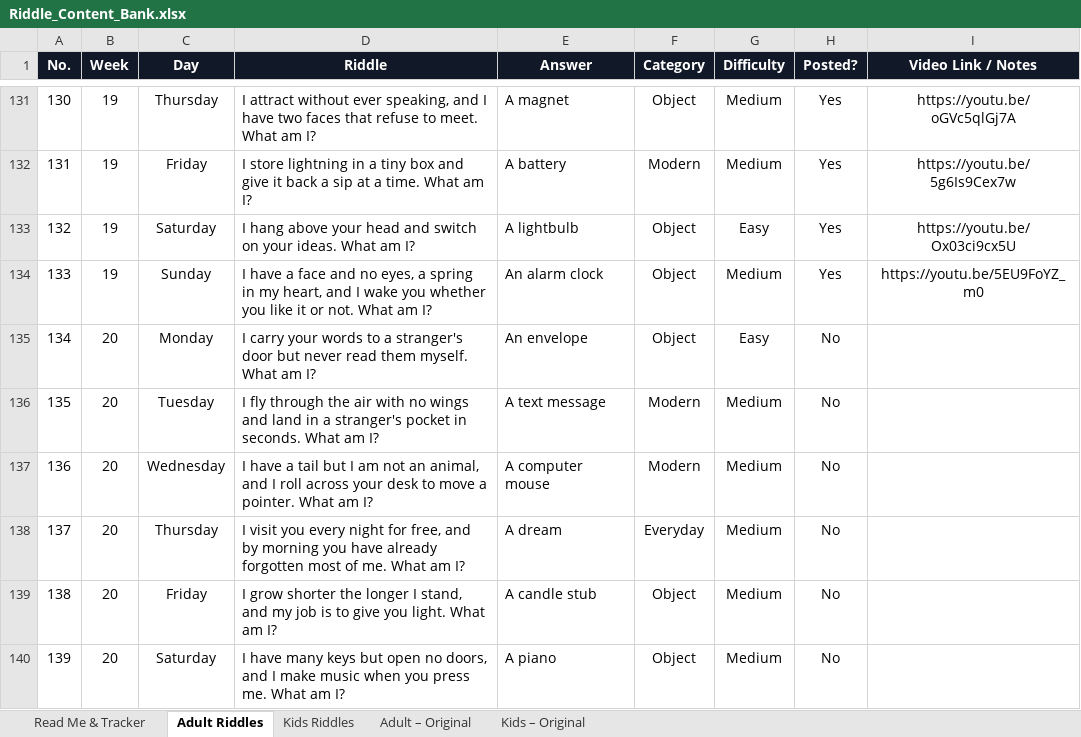
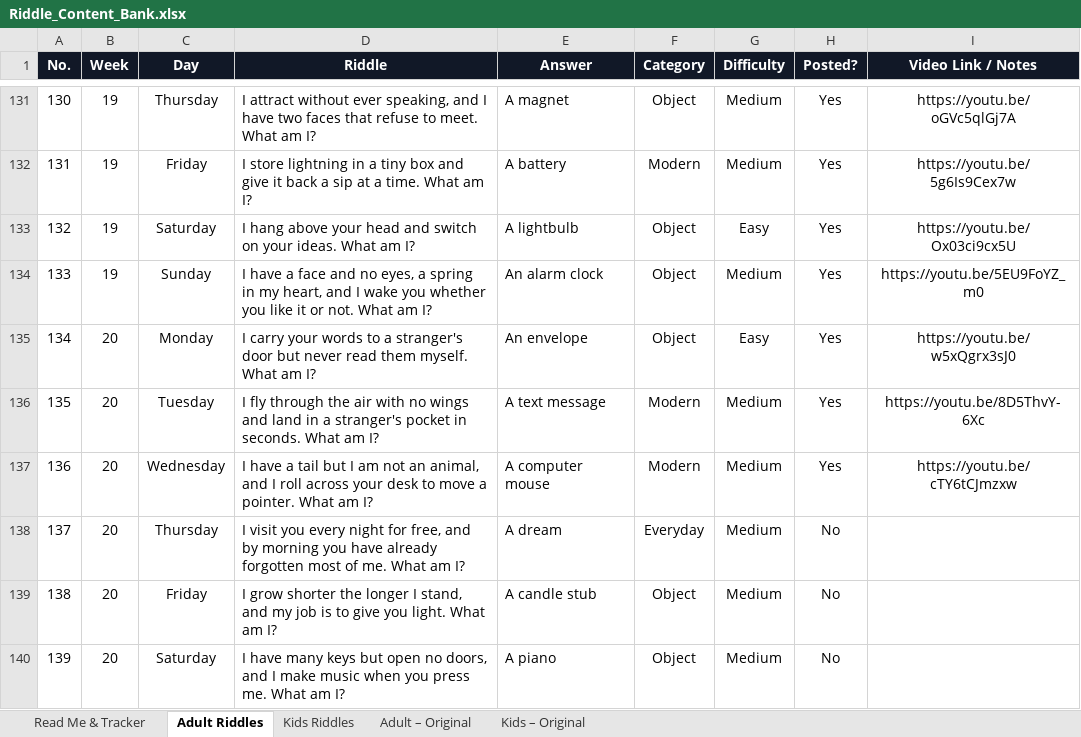
Before and after one commit to agneticutube-png/CrackIt_Adults, an Excel workbook: Riddle_Content_Bank.xlsx, sheet Adult Riddles, drawn as a sheet; only a part is shown, gaps mark what is left out; values as stored, in another font and other column widths than the file's, no borders; the diff names each change by its address in the sheet, - before the commit and + after, or states it on an @@ line.

Commit message:
chore: mark riddle posted [skip ci]

```diff
--- a/Riddle_Content_Bank.xlsx (sheet Adult Riddles)
+++ b/Riddle_Content_Bank.xlsx (sheet Adult Riddles)
-H135:H137 (Posted?): No
+H135:H137 (Posted?): Yes
-I135 (Video Link / Notes): (empty)
+I135 (Video Link / Notes): https://youtu.be/w5xQgrx3sJ0
-I136 (Video Link / Notes): (empty)
+I136 (Video Link / Notes): https://youtu.be/8D5ThvY-6Xc
-I137 (Video Link / Notes): (empty)
+I137 (Video Link / Notes): https://youtu.be/cTY6tCJmzxw
```
